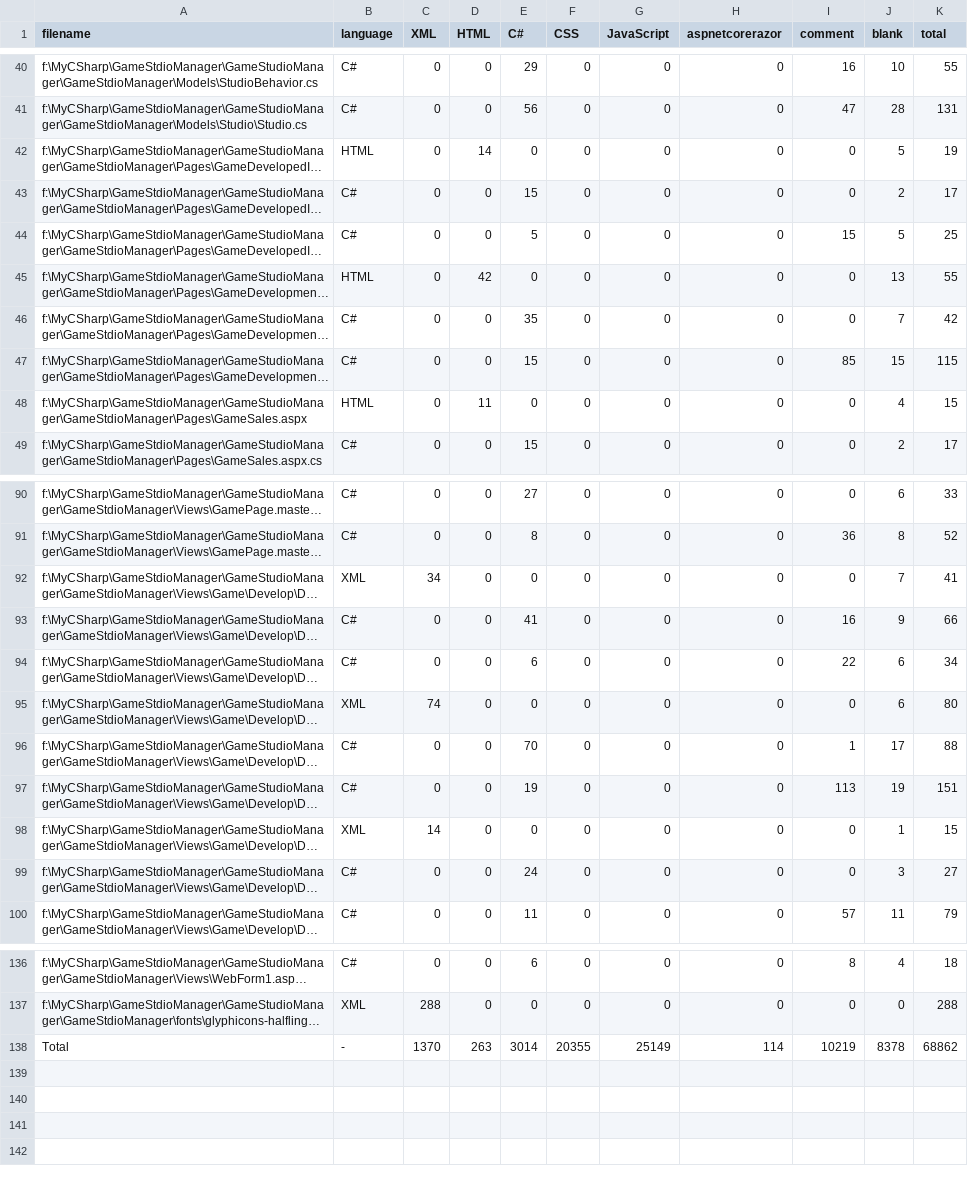
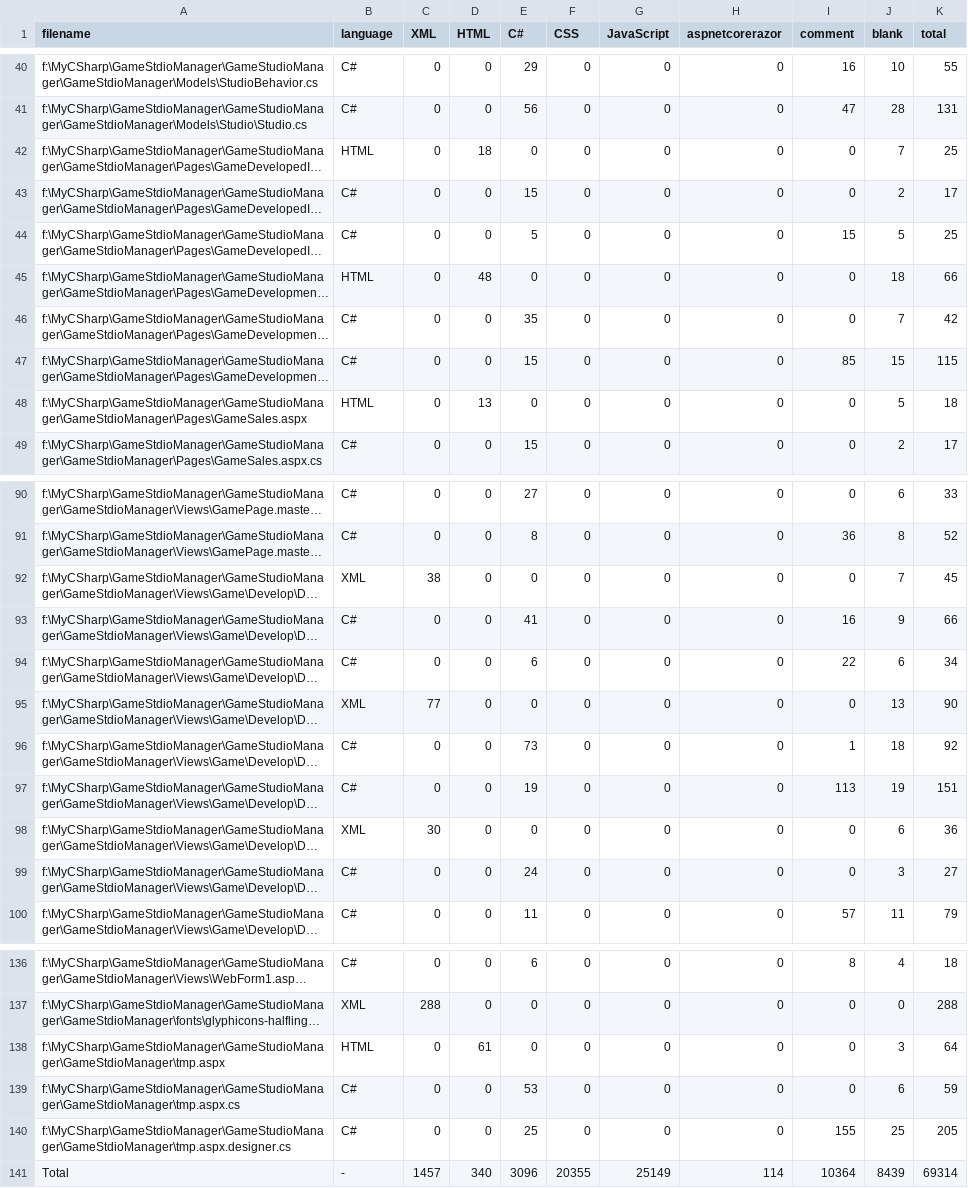
Before and after one commit to HkingAuditore/GameStudioManager, a CSV file: .VSCodeCounter/results.csv, drawn as a sheet; only a part is shown, gaps mark what is left out; long unchanged cells end in …; addresses are those after the commit; the diff covers the shown part only; the diff names each change by its address in the sheet, - before the commit and + after, or states it on an @@ line.

```diff
--- a/.VSCodeCounter/results.csv
+++ b/.VSCodeCounter/results.csv
-D42 (HTML): 14
+D42 (HTML): 18
-J42 (blank): 5
+J42 (blank): 7
-K42 (total): 19
+K42 (total): 25
-D45 (HTML): 42
+D45 (HTML): 48
-J45 (blank): 13
+J45 (blank): 18
-K45 (total): 55
+K45 (total): 66
-D48 (HTML): 11
+D48 (HTML): 13
-J48 (blank): 4
+J48 (blank): 5
-K48 (total): 15
+K48 (total): 18
-C92 (XML): 34
+C92 (XML): 38
-K92 (total): 41
+K92 (total): 45
-C95 (XML): 74
+C95 (XML): 77
-J95 (blank): 6
+J95 (blank): 13
-K95 (total): 80
+K95 (total): 90
-E96 (C#): 70
+E96 (C#): 73
-J96 (blank): 17
+J96 (blank): 18
-K96 (total): 88
+K96 (total): 92
-C98 (XML): 14
+C98 (XML): 30
-J98 (blank): 1
+J98 (blank): 6
-K98 (total): 15
+K98 (total): 36
+row 138: f:\MyCSharp\GameStdioManager\GameStudioManager\GameStdioManager\tmp.aspx | HTML | 0 | 61 | 0 | 0 | 0 | 0 | 0 | 3 | 64
+row 139: f:\MyCSharp\GameStdioManager\GameStudioManager\GameStdioManager\tmp.aspx.cs | C# | 0 | 0 | 53 | 0 | 0 | 0 | 0 | 6 | 59
+row 140: f:\MyCSharp\GameStdioManager\GameStudioManager\GameStdioManager\tmp.aspx.designer.cs | C# | 0 | 0 | 25 | 0 | 0 | 0 | 155 | 25 | 205
-C141 (XML): 1370
+C141 (XML): 1457
-D141 (HTML): 263
+D141 (HTML): 340
-E141 (C#): 3014
+E141 (C#): 3096
-I141 (comment): 10219
+I141 (comment): 10364
-J141 (blank): 8378
+J141 (blank): 8439
-K141 (total): 68862
+K141 (total): 69314
```
Also changed, not shown: 21 edited cells elsewhere in this file, 30 other files.
